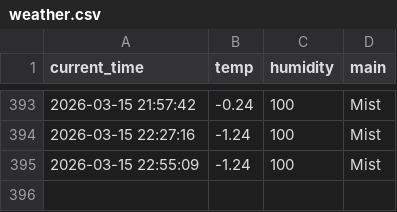
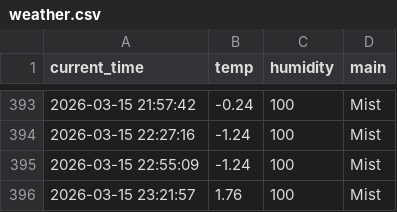
Before and after one commit to JH010918/weather_5m, a CSV file: weather.csv, drawn as a sheet; only a part is shown, gaps mark what is left out; the diff names each change by its address in the sheet, - before the commit and + after, or states it on an @@ line.

```diff
--- a/weather.csv
+++ b/weather.csv
+row 396: 2026-03-15 23:21:57 | 1.76 | 100 | Mist
```
